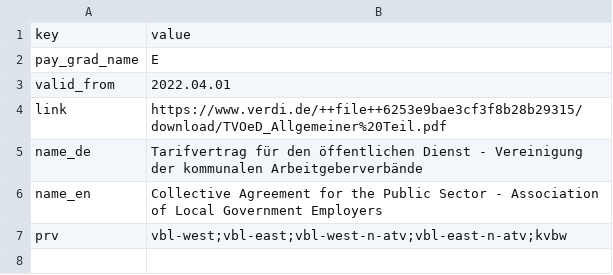
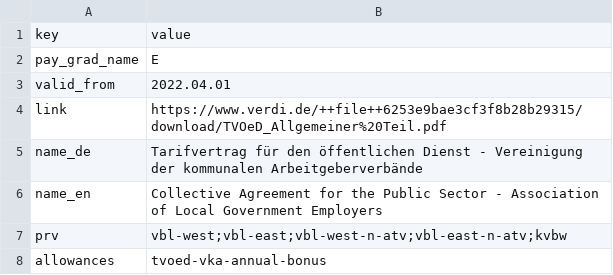
Before and after one commit to Tekergo-T/TVData, a CSV file: tables/TVöD-VKA/Meta.csv, drawn as a sheet; the diff names each change by its address in the sheet, - before the commit and + after, or states it on an @@ line.

Commit message:
Adding annual bonuses to the TVOeD tables.

```diff
--- a/tables/TVöD-VKA/Meta.csv
+++ b/tables/TVöD-VKA/Meta.csv
+row 8: allowances | tvoed-vka-annual-bonus
```
Also changed, not shown: 5 other files.
